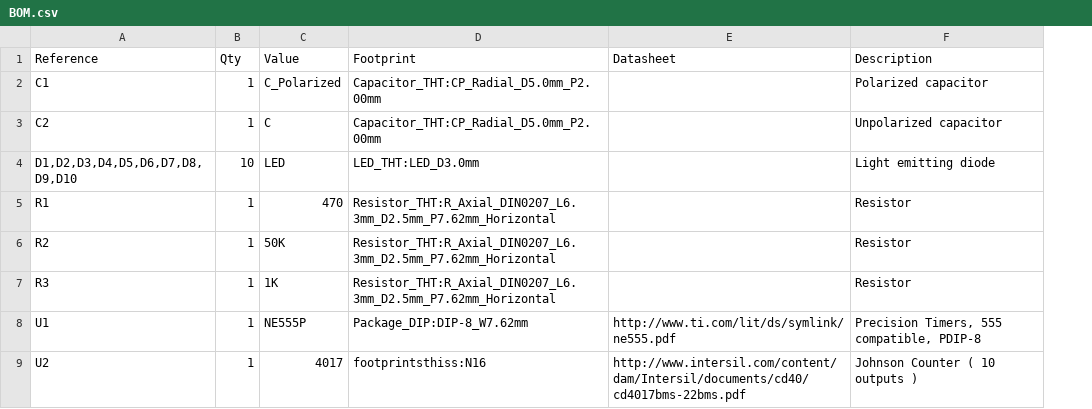
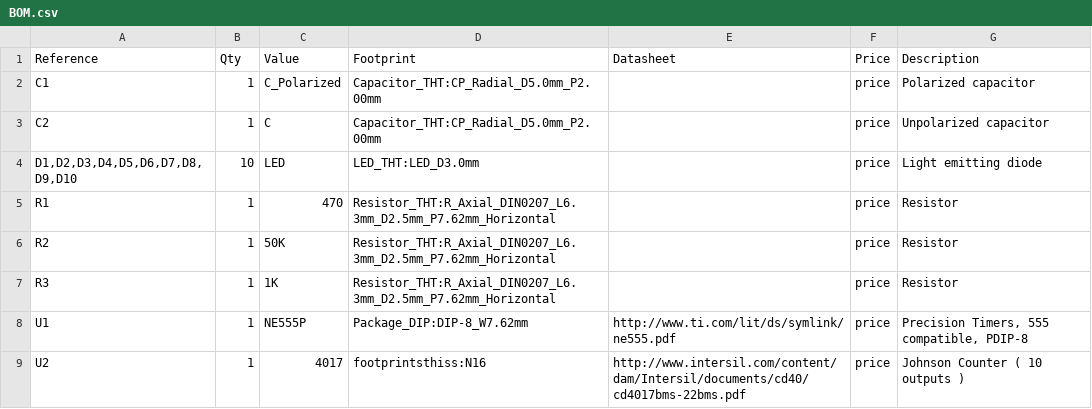
Before and after one commit to onlyth3best/led-chaser-board, a CSV file: BOM.csv, drawn as a sheet; the diff names each change by its address in the sheet, - before the commit and + after, or states it on an @@ line.

Commit message:
Update BOM.csv

```diff
--- a/BOM.csv
+++ b/BOM.csv
+column F (Price), rows 2-9: all price
```
